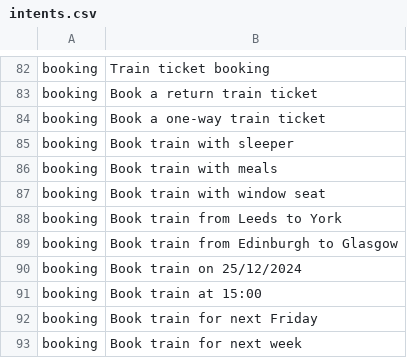
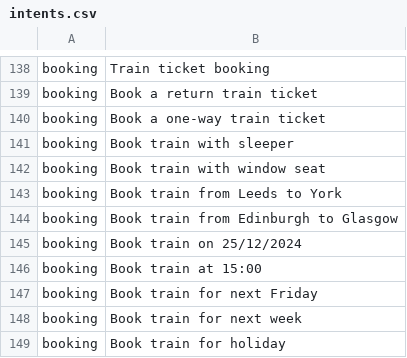
Before and after one commit to andriskokins/digital-conductor, a CSV file: data/intents.csv, drawn as a sheet; only a part is shown, gaps mark what is left out; the shorter side is filled out with more unchanged rows; the diff covers the shown part only.

```diff
--- a/data/intents.csv
+++ b/data/intents.csv
@@ -85,3 +141,2 @@ booking,Book a one-way train ticket
 booking,Book train with sleeper
-booking,Book train with meals
 booking,Book train with window seat
```
Also changed, not shown: 89 added rows elsewhere in this file, 5 other files.
